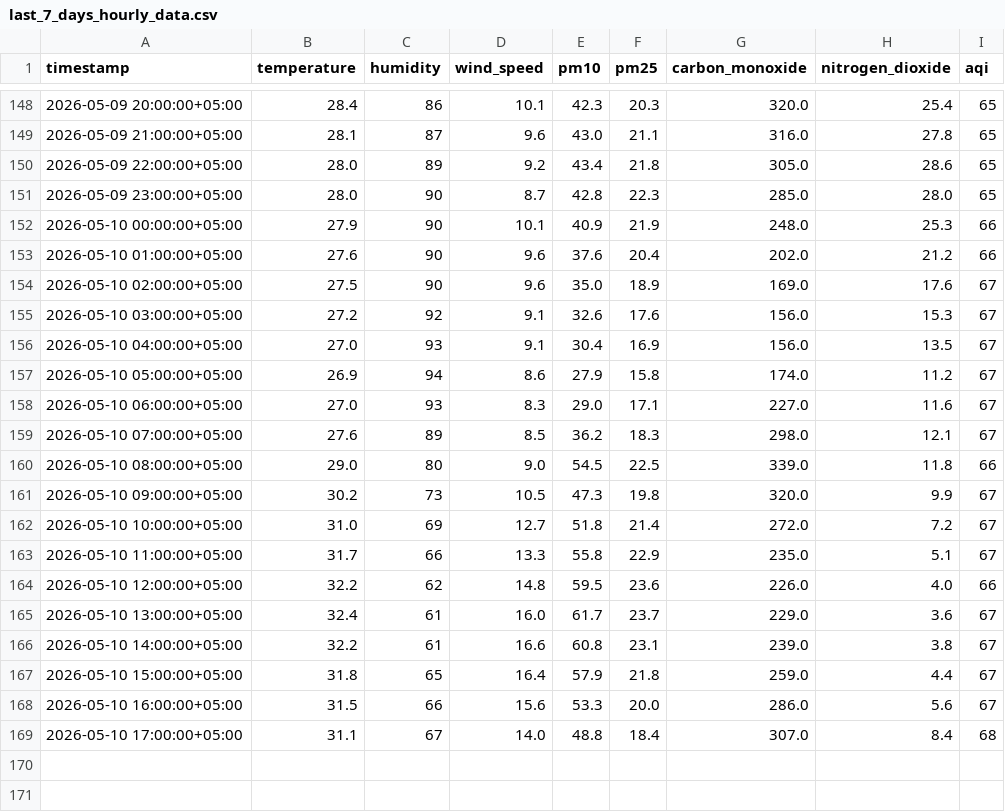
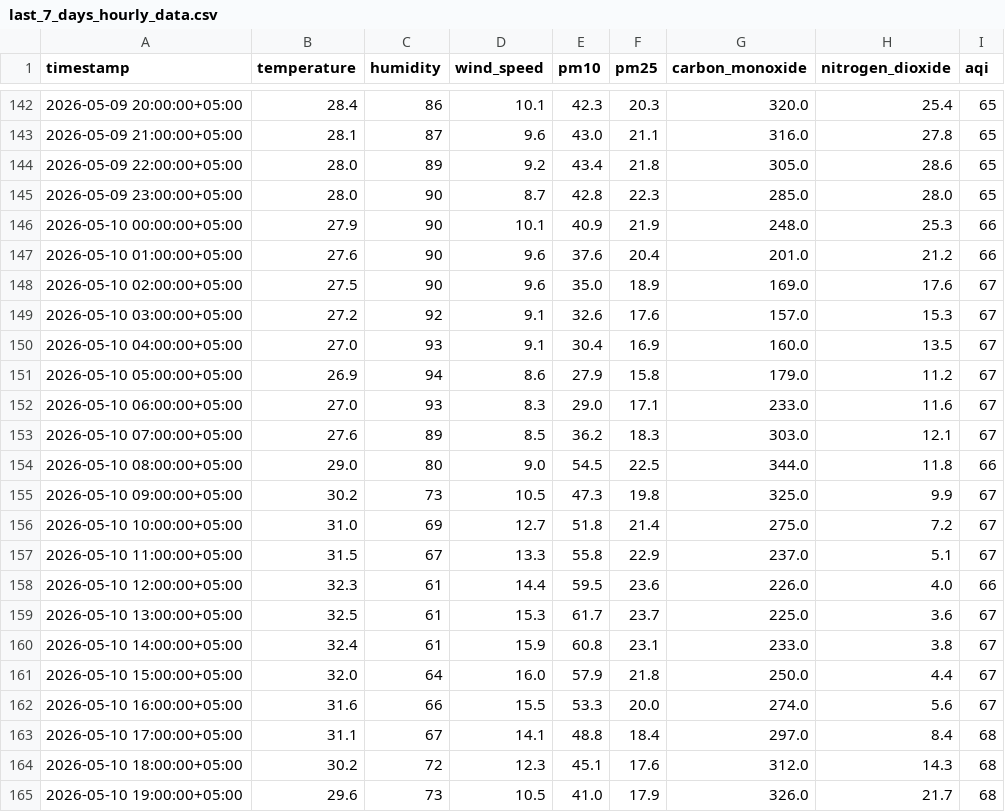
Before and after one commit to Qar-Raz/AQI-Predictor, a CSV file: data/last_7_days_hourly_data.csv, drawn as a sheet; only a part is shown, gaps mark what is left out; the diff covers the shown part only.

```diff
--- a/data/last_7_days_hourly_data.csv
+++ b/data/last_7_days_hourly_data.csv
@@ -152,18 +146,20 @@ timestamp,temperature,humidity,wind_speed,pm10,pm25,carbon_monoxide,nitrogen_dio
 2026-05-10 00:00:00+05:00,27.9,90,10.1,40.9,21.9,248.0,25.3,66
-2026-05-10 01:00:00+05:00,27.6,90,9.6,37.6,20.4,202.0,21.2,66
+2026-05-10 01:00:00+05:00,27.6,90,9.6,37.6,20.4,201.0,21.2,66
 2026-05-10 02:00:00+05:00,27.5,90,9.6,35.0,18.9,169.0,17.6,67
-2026-05-10 03:00:00+05:00,27.2,92,9.1,32.6,17.6,156.0,15.3,67
-2026-05-10 04:00:00+05:00,27.0,93,9.1,30.4,16.9,156.0,13.5,67
-2026-05-10 05:00:00+05:00,26.9,94,8.6,27.9,15.8,174.0,11.2,67
-2026-05-10 06:00:00+05:00,27.0,93,8.3,29.0,17.1,227.0,11.6,67
-2026-05-10 07:00:00+05:00,27.6,89,8.5,36.2,18.3,298.0,12.1,67
-2026-05-10 08:00:00+05:00,29.0,80,9.0,54.5,22.5,339.0,11.8,66
-2026-05-10 09:00:00+05:00,30.2,73,10.5,47.3,19.8,320.0,9.9,67
-2026-05-10 10:00:00+05:00,31.0,69,12.7,51.8,21.4,272.0,7.2,67
-2026-05-10 11:00:00+05:00,31.7,66,13.3,55.8,22.9,235.0,5.1,67
-2026-05-10 12:00:00+05:00,32.2,62,14.8,59.5,23.6,226.0,4.0,66
-2026-05-10 13:00:00+05:00,32.4,61,16.0,61.7,23.7,229.0,3.6,67
-2026-05-10 14:00:00+05:00,32.2,61,16.6,60.8,23.1,239.0,3.8,67
-2026-05-10 15:00:00+05:00,31.8,65,16.4,57.9,21.8,259.0,4.4,67
-2026-05-10 16:00:00+05:00,31.5,66,15.6,53.3,20.0,286.0,5.6,67
-2026-05-10 17:00:00+05:00,31.1,67,14.0,48.8,18.4,307.0,8.4,68
+2026-05-10 03:00:00+05:00,27.2,92,9.1,32.6,17.6,157.0,15.3,67
+2026-05-10 04:00:00+05:00,27.0,93,9.1,30.4,16.9,160.0,13.5,67
+2026-05-10 05:00:00+05:00,26.9,94,8.6,27.9,15.8,179.0,11.2,67
+2026-05-10 06:00:00+05:00,27.0,93,8.3,29.0,17.1,233.0,11.6,67
+2026-05-10 07:00:00+05:00,27.6,89,8.5,36.2,18.3,303.0,12.1,67
+2026-05-10 08:00:00+05:00,29.0,80,9.0,54.5,22.5,344.0,11.8,66
+2026-05-10 09:00:00+05:00,30.2,73,10.5,47.3,19.8,325.0,9.9,67
+2026-05-10 10:00:00+05:00,31.0,69,12.7,51.8,21.4,275.0,7.2,67
+2026-05-10 11:00:00+05:00,31.5,67,13.3,55.8,22.9,237.0,5.1,67
+2026-05-10 12:00:00+05:00,32.3,61,14.4,59.5,23.6,226.0,4.0,66
+2026-05-10 13:00:00+05:00,32.5,61,15.3,61.7,23.7,225.0,3.6,67
+2026-05-10 14:00:00+05:00,32.4,61,15.9,60.8,23.1,233.0,3.8,67
+2026-05-10 15:00:00+05:00,32.0,64,16.0,57.9,21.8,250.0,4.4,67
+2026-05-10 16:00:00+05:00,31.6,66,15.5,53.3,20.0,274.0,5.6,67
+2026-05-10 17:00:00+05:00,31.1,67,14.1,48.8,18.4,297.0,8.4,68
+2026-05-10 18:00:00+05:00,30.2,72,12.3,45.1,17.6,312.0,14.3,68
+2026-05-10 19:00:00+05:00,29.6,73,10.5,41.0,17.9,326.0,21.7,68
```
Also changed, not shown: 4 added rows and 6 removed rows elsewhere in this file, data/karachi_daily_data_5_years.csv, data/last_7_days_daily_data.csv.
